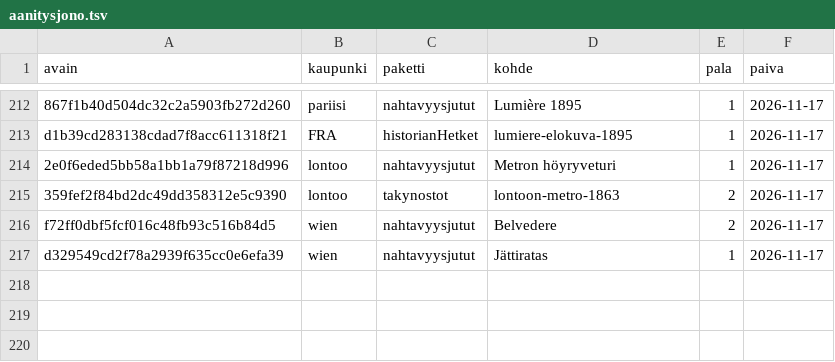
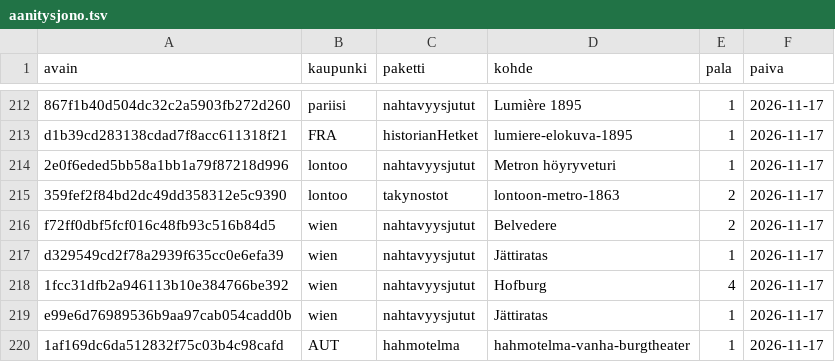
Before and after one commit to ravelius/Matkakirja, a TSV file: data/aanitysjono.tsv, drawn as a sheet; only a part is shown, gaps mark what is left out.

```diff
--- a/data/aanitysjono.tsv
+++ b/data/aanitysjono.tsv
@@ -217 +217,4 @@ f72ff0dbf5fcf016c48fb93c516b84d5	wien	nahtavyysjutut	Belvedere	2	2026-11-17
 d329549cd2f78a2939f635cc0e6efa39	wien	nahtavyysjutut	Jättiratas	1	2026-11-17
+1fcc31dfb2a946113b10e384766be392	wien	nahtavyysjutut	Hofburg	4	2026-11-17
+e99e6d76989536b9aa97cab054cadd0b	wien	nahtavyysjutut	Jättiratas	1	2026-11-17
+1af169dc6da512832f75c03b4c98cafd	AUT	hahmotelma	hahmotelma-vanha-burgtheater	1	2026-11-17
```
Also changed, not shown: 4 other files.
